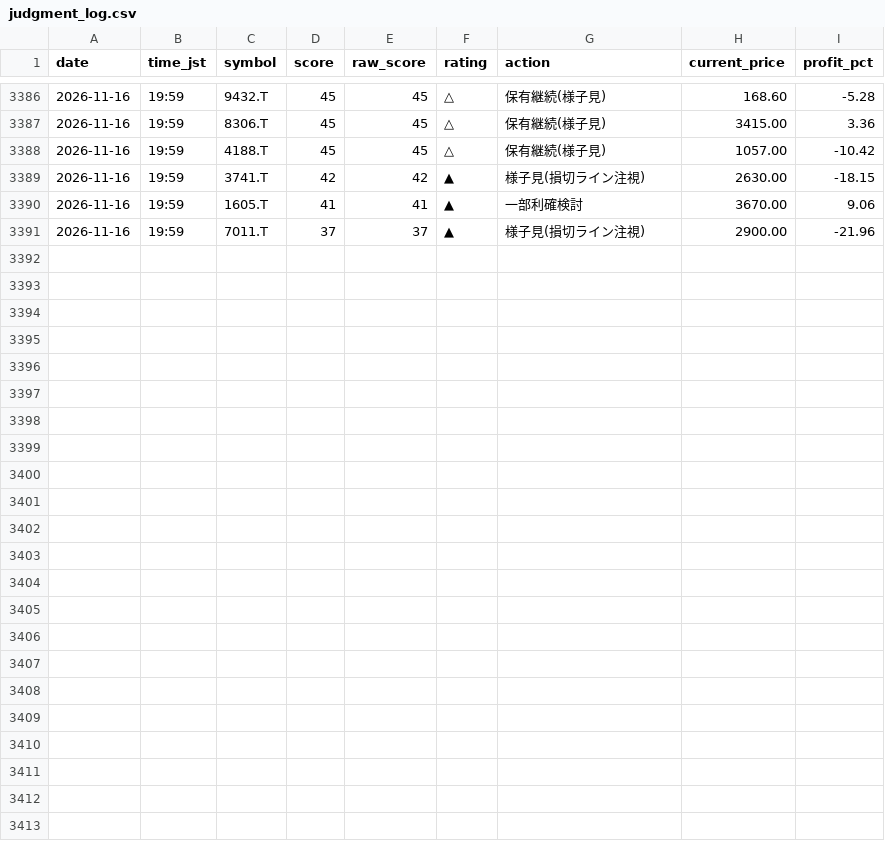
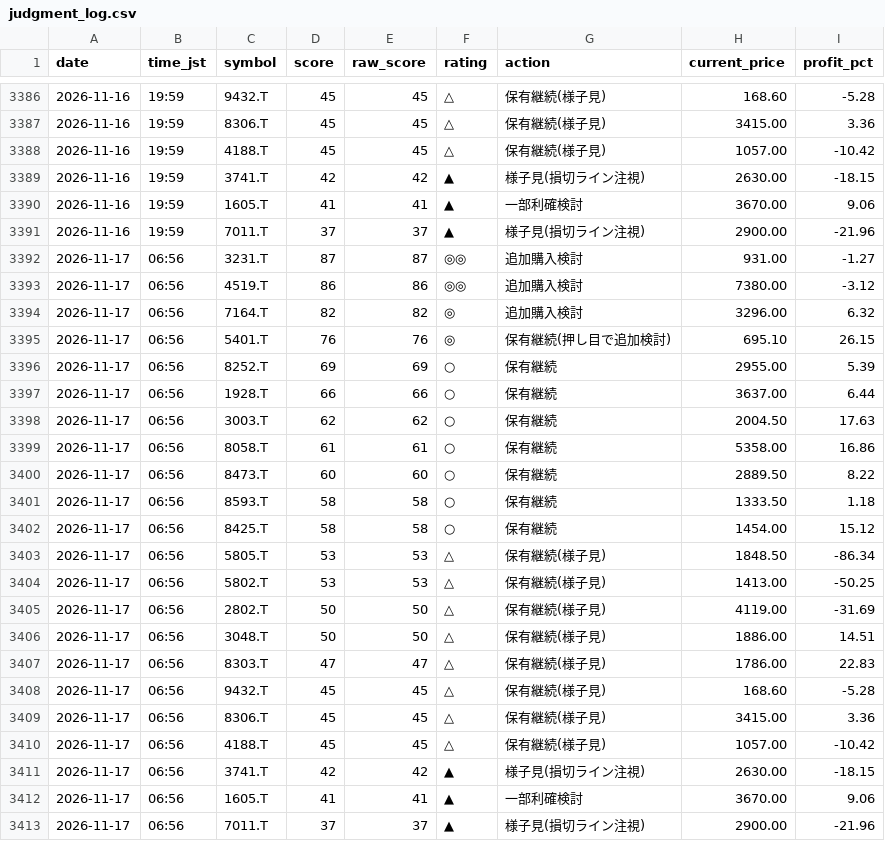
Before and after one commit to Maruko27o/stock-portfolio-analyzer, a CSV file: data/judgment_log.csv, drawn as a sheet; only a part is shown, gaps mark what is left out; the diff names each change by its address in the sheet, - before the commit and + after, or states it on an @@ line.

```diff
--- a/data/judgment_log.csv
+++ b/data/judgment_log.csv
+row 3392: 2026-11-17 | 06:56 | 3231.T | 87 | 87 | ◎◎ | 追加購入検討 | 931.00 | -1.27
+row 3393: 2026-11-17 | 06:56 | 4519.T | 86 | 86 | ◎◎ | 追加購入検討 | 7380.00 | -3.12
+row 3394: 2026-11-17 | 06:56 | 7164.T | 82 | 82 | ◎ | 追加購入検討 | 3296.00 | 6.32
+row 3395: 2026-11-17 | 06:56 | 5401.T | 76 | 76 | ◎ | 保有継続(押し目で追加検討) | 695.10 | 26.15
+row 3396: 2026-11-17 | 06:56 | 8252.T | 69 | 69 | ○ | 保有継続 | 2955.00 | 5.39
+row 3397: 2026-11-17 | 06:56 | 1928.T | 66 | 66 | ○ | 保有継続 | 3637.00 | 6.44
+row 3398: 2026-11-17 | 06:56 | 3003.T | 62 | 62 | ○ | 保有継続 | 2004.50 | 17.63
+row 3399: 2026-11-17 | 06:56 | 8058.T | 61 | 61 | ○ | 保有継続 | 5358.00 | 16.86
+row 3400: 2026-11-17 | 06:56 | 8473.T | 60 | 60 | ○ | 保有継続 | 2889.50 | 8.22
+row 3401: 2026-11-17 | 06:56 | 8593.T | 58 | 58 | ○ | 保有継続 | 1333.50 | 1.18
+row 3402: 2026-11-17 | 06:56 | 8425.T | 58 | 58 | ○ | 保有継続 | 1454.00 | 15.12
+row 3403: 2026-11-17 | 06:56 | 5805.T | 53 | 53 | △ | 保有継続(様子見) | 1848.50 | -86.34
+row 3404: 2026-11-17 | 06:56 | 5802.T | 53 | 53 | △ | 保有継続(様子見) | 1413.00 | -50.25
+row 3405: 2026-11-17 | 06:56 | 2802.T | 50 | 50 | △ | 保有継続(様子見) | 4119.00 | -31.69
+row 3406: 2026-11-17 | 06:56 | 3048.T | 50 | 50 | △ | 保有継続(様子見) | 1886.00 | 14.51
+row 3407: 2026-11-17 | 06:56 | 8303.T | 47 | 47 | △ | 保有継続(様子見) | 1786.00 | 22.83
+row 3408: 2026-11-17 | 06:56 | 9432.T | 45 | 45 | △ | 保有継続(様子見) | 168.60 | -5.28
+row 3409: 2026-11-17 | 06:56 | 8306.T | 45 | 45 | △ | 保有継続(様子見) | 3415.00 | 3.36
+row 3410: 2026-11-17 | 06:56 | 4188.T | 45 | 45 | △ | 保有継続(様子見) | 1057.00 | -10.42
+row 3411: 2026-11-17 | 06:56 | 3741.T | 42 | 42 | ▲ | 様子見(損切ライン注視) | 2630.00 | -18.15
+row 3412: 2026-11-17 | 06:56 | 1605.T | 41 | 41 | ▲ | 一部利確検討 | 3670.00 | 9.06
+row 3413: 2026-11-17 | 06:56 | 7011.T | 37 | 37 | ▲ | 様子見(損切ライン注視) | 2900.00 | -21.96
```
Also changed, not shown: data/subscore_log.csv.
